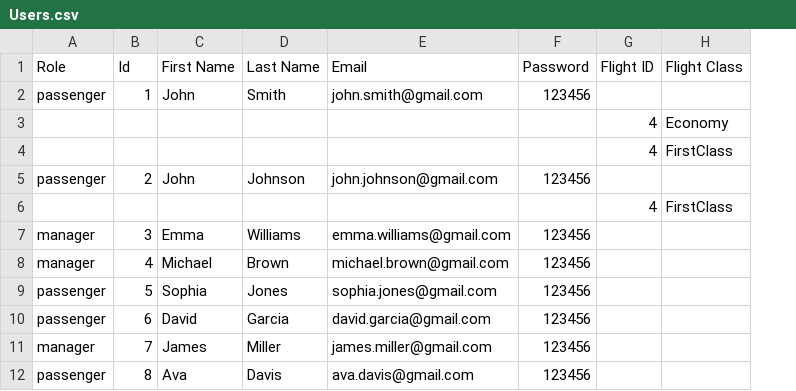
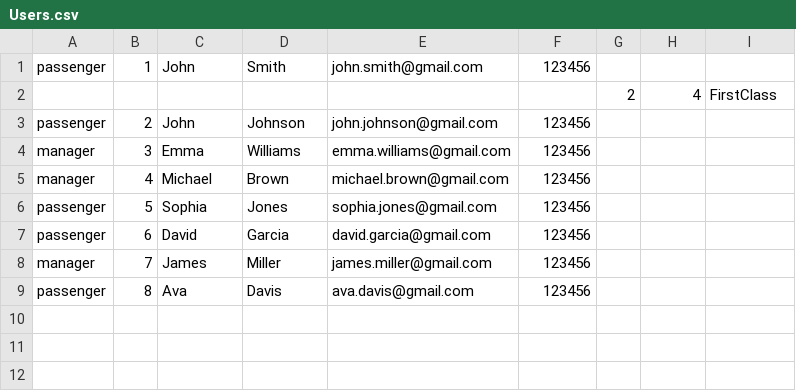
Before and after one commit to raghad-ns/airport-ticket-booking, a CSV file: TicketBooking/User/UserRepository/Users.csv, drawn as a sheet; removed rows and columns are numbered as before the commit, all else as after; the diff names each change by its address in the sheet, - before the commit and + after, or states it on an @@ line.

Commit message:
updating file storage when in case of booking cancelation

```diff
--- a/TicketBooking/User/UserRepository/Users.csv
+++ b/TicketBooking/User/UserRepository/Users.csv
+column G, row 2: 2
-row 1: Role | Id | First Name | Last Name | Email | Password | Flight ID | Flight Class
-row 3:  |  |  |  |  |  | 4 | Economy
-row 6:  |  |  |  |  |  | 4 | FirstClass
```
Also changed, not shown: 3 other files.
